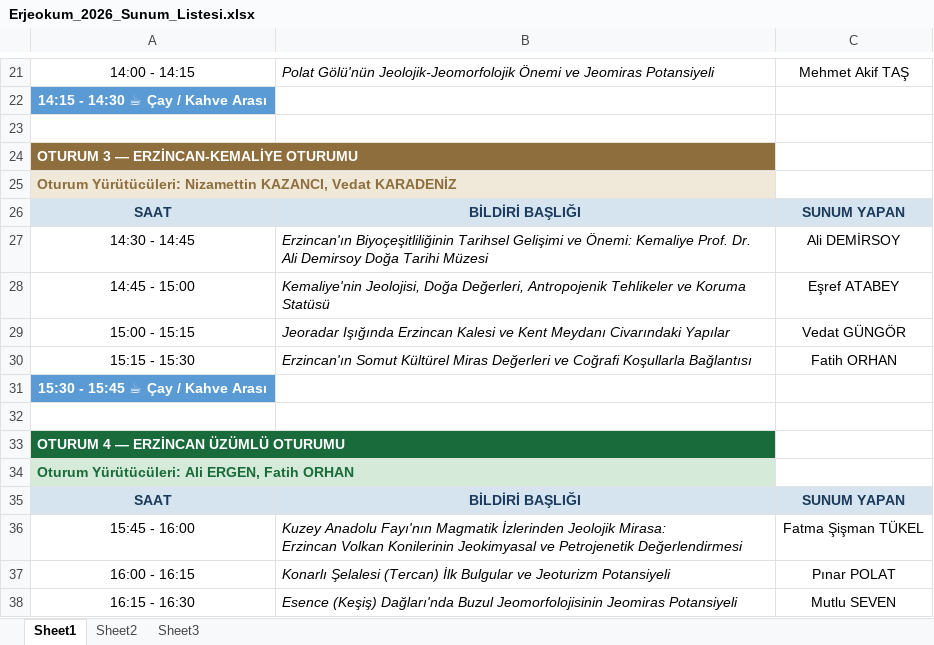
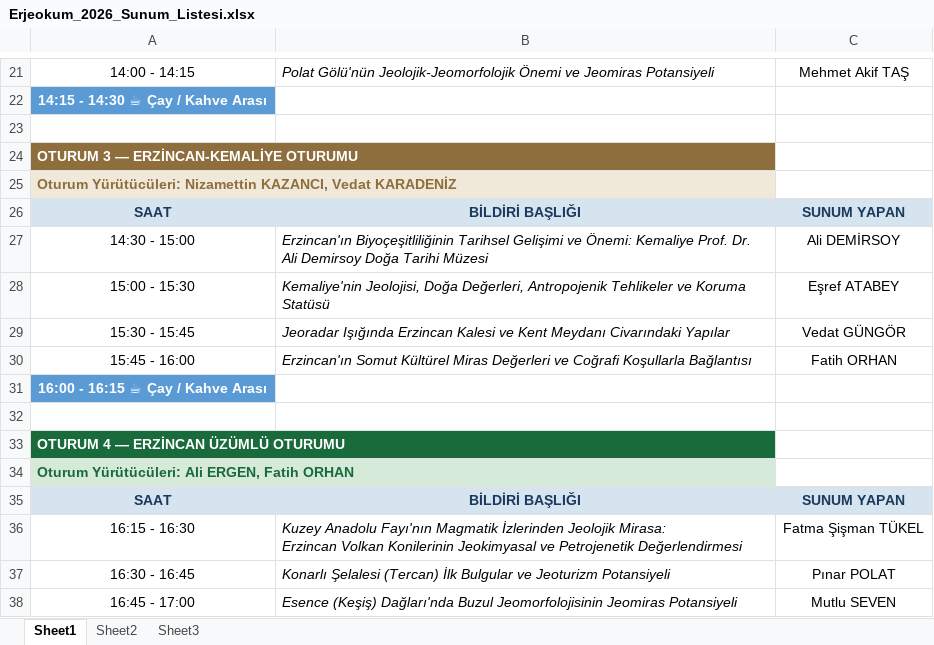
Before and after one commit to mhmakftas/erzincan-workshop, an Excel workbook: fotolar/Erjeokum_2026_Sunum_Listesi.xlsx, sheet Sheet1, drawn as a sheet; only a part is shown, gaps mark what is left out; values as stored, in another font and other column widths than the file's, no borders; the diff names each change by its address in the sheet, - before the commit and + after, or states it on an @@ line.

```diff
--- a/fotolar/Erjeokum_2026_Sunum_Listesi.xlsx (sheet Sheet1)
+++ b/fotolar/Erjeokum_2026_Sunum_Listesi.xlsx (sheet Sheet1)
-A27: 14:30 - 14:45
+A27: 14:30 - 15:00
-A28: 14:45 - 15:00
+A28: 15:00 - 15:30
-A29: 15:00 - 15:15
+A29: 15:30 - 15:45
-A30: 15:15 - 15:30
+A30: 15:45 - 16:00
-A31: 15:30 - 15:45 ☕ Çay / Kahve Arası
+A31: 16:00 - 16:15 ☕ Çay / Kahve Arası
-A36: 15:45 - 16:00
+A36: 16:15 - 16:30
-A37: 16:00 - 16:15
+A37: 16:30 - 16:45
-A38: 16:15 - 16:30
+A38: 16:45 - 17:00
```
Also changed, not shown: fotolar/program-taslak.xlsx, 1 other file.
